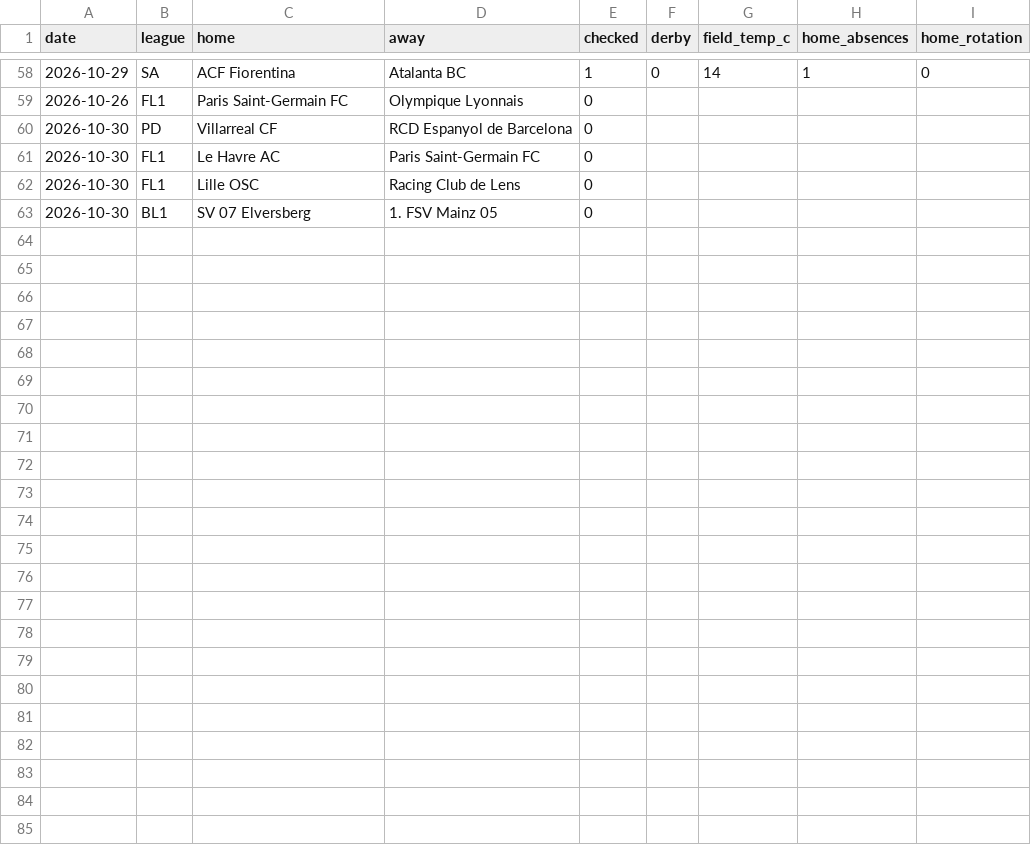
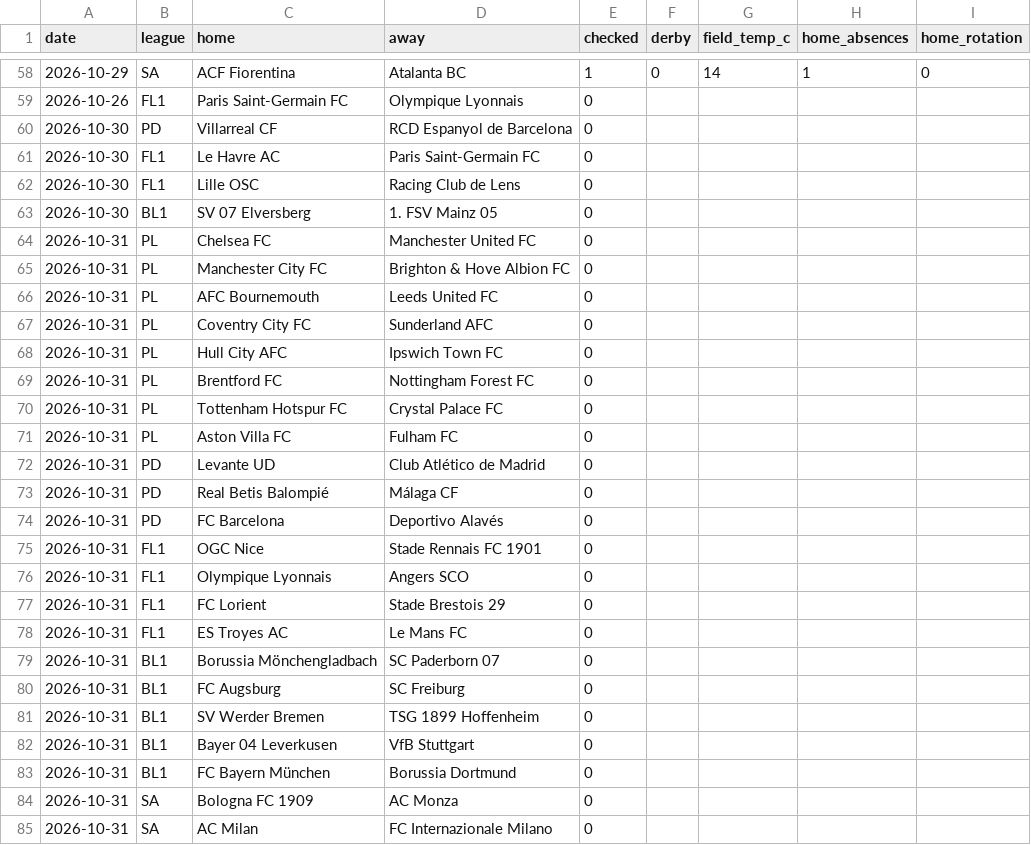
Before and after one commit to AgainBuilds/BARBADOX-MODEL, a CSV file: context.csv, drawn as a sheet; only a part is shown, gaps mark what is left out; rows hold the shown columns only; the diff names each change by its address in the sheet, - before the commit and + after, or states it on an @@ line.

Commit message:
Barbadox: append new fixtures for the five-minute review window [skip render]

```diff
--- a/context.csv
+++ b/context.csv
+row 64: 2026-10-31 | PL | Chelsea FC | Manchester United FC | 0
+row 65: 2026-10-31 | PL | Manchester City FC | Brighton & Hove Albion FC | 0
+row 66: 2026-10-31 | PL | AFC Bournemouth | Leeds United FC | 0
+row 67: 2026-10-31 | PL | Coventry City FC | Sunderland AFC | 0
+row 68: 2026-10-31 | PL | Hull City AFC | Ipswich Town FC | 0
+row 69: 2026-10-31 | PL | Brentford FC | Nottingham Forest FC | 0
+row 70: 2026-10-31 | PL | Tottenham Hotspur FC | Crystal Palace FC | 0
+row 71: 2026-10-31 | PL | Aston Villa FC | Fulham FC | 0
+row 72: 2026-10-31 | PD | Levante UD | Club Atlético de Madrid | 0
+row 73: 2026-10-31 | PD | Real Betis Balompié | Málaga CF | 0
+row 74: 2026-10-31 | PD | FC Barcelona | Deportivo Alavés | 0
+row 75: 2026-10-31 | FL1 | OGC Nice | Stade Rennais FC 1901 | 0
+row 76: 2026-10-31 | FL1 | Olympique Lyonnais | Angers SCO | 0
+row 77: 2026-10-31 | FL1 | FC Lorient | Stade Brestois 29 | 0
+row 78: 2026-10-31 | FL1 | ES Troyes AC | Le Mans FC | 0
+row 79: 2026-10-31 | BL1 | Borussia Mönchengladbach | SC Paderborn 07 | 0
+row 80: 2026-10-31 | BL1 | FC Augsburg | SC Freiburg | 0
+row 81: 2026-10-31 | BL1 | SV Werder Bremen | TSG 1899 Hoffenheim | 0
+row 82: 2026-10-31 | BL1 | Bayer 04 Leverkusen | VfB Stuttgart | 0
+row 83: 2026-10-31 | BL1 | FC Bayern München | Borussia Dortmund | 0
+row 84: 2026-10-31 | SA | Bologna FC 1909 | AC Monza | 0
+row 85: 2026-10-31 | SA | AC Milan | FC Internazionale Milano | 0
```
